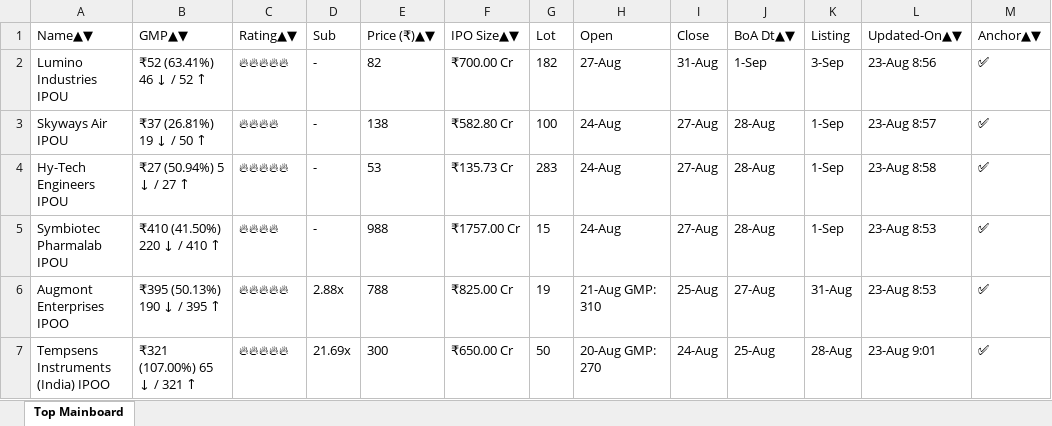
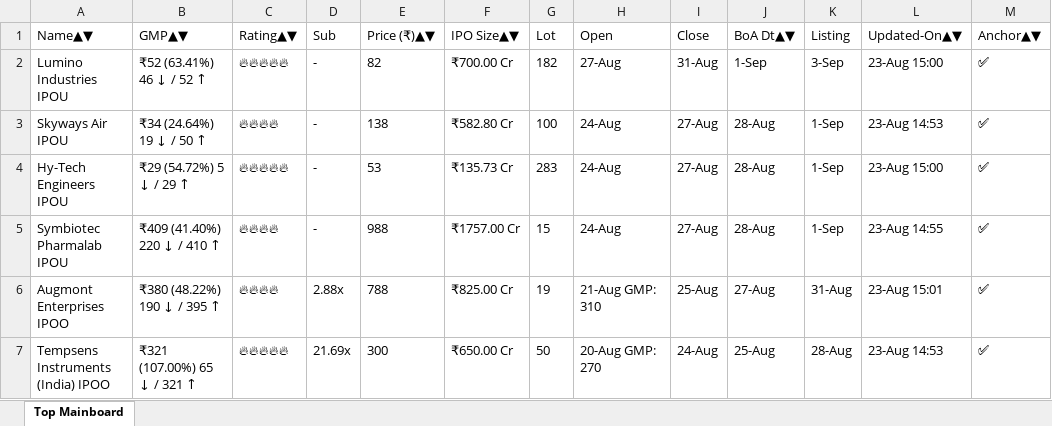
Before and after one commit to ayushpdkushwaha1/ipo-gmp-bot, an Excel workbook: files/Mainboard_IPOs.xlsx, sheet Top Mainboard, drawn as a sheet; values as stored, in another font and other column widths than the file's, no borders; the diff names each change by its address in the sheet, - before the commit and + after, or states it on an @@ line.

```diff
--- a/files/Mainboard_IPOs.xlsx (sheet Top Mainboard)
+++ b/files/Mainboard_IPOs.xlsx (sheet Top Mainboard)
-L2 (Updated-On▲▼): 23-Aug 8:56
+L2 (Updated-On▲▼): 23-Aug 15:00
-B3 (GMP▲▼): ₹37 (26.81%) 19 ↓ / 50 ↑
+B3 (GMP▲▼): ₹34 (24.64%) 19 ↓ / 50 ↑
-L3 (Updated-On▲▼): 23-Aug 8:57
+L3 (Updated-On▲▼): 23-Aug 14:53
-B4 (GMP▲▼): ₹27 (50.94%) 5 ↓ / 27 ↑
+B4 (GMP▲▼): ₹29 (54.72%) 5 ↓ / 29 ↑
-L4 (Updated-On▲▼): 23-Aug 8:58
+L4 (Updated-On▲▼): 23-Aug 15:00
-B5 (GMP▲▼): ₹410 (41.50%) 220 ↓ / 410 ↑
+B5 (GMP▲▼): ₹409 (41.40%) 220 ↓ / 410 ↑
-L5 (Updated-On▲▼): 23-Aug 8:53
+L5 (Updated-On▲▼): 23-Aug 14:55
-B6 (GMP▲▼): ₹395 (50.13%) 190 ↓ / 395 ↑
+B6 (GMP▲▼): ₹380 (48.22%) 190 ↓ / 395 ↑
-C6 (Rating▲▼): 🔥🔥🔥🔥🔥
+C6 (Rating▲▼): 🔥🔥🔥🔥
-L6 (Updated-On▲▼): 23-Aug 8:53
+L6 (Updated-On▲▼): 23-Aug 15:01
-L7 (Updated-On▲▼): 23-Aug 9:01
+L7 (Updated-On▲▼): 23-Aug 14:53
```
Also changed, not shown: files/SME_IPOs.xlsx, files/gmp.xlsx, 2 other files.
